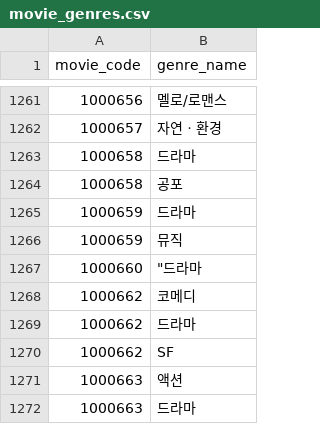
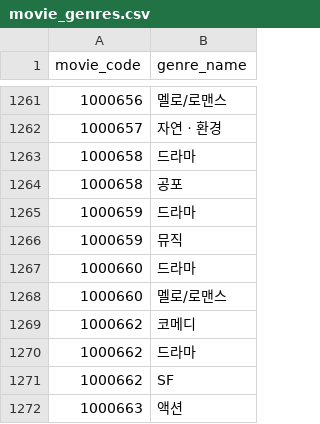
Before and after one commit to kbh09/TicketSeed_forked, a CSV file: TicketSeed_forked/data/processed/movie_genres.csv, drawn as a sheet; only a part is shown, gaps mark what is left out; the shorter side is filled out with more unchanged rows.

```diff
--- a/TicketSeed_forked/data/processed/movie_genres.csv
+++ b/TicketSeed_forked/data/processed/movie_genres.csv
@@ -1266,3 +1266,4 @@
 1000659,뮤직
-1000660,"""드라마"
+1000660,드라마
+1000660,멜로/로맨스
 1000662,코메디
```
Also changed, not shown: TicketSeed_forked/data/processed/genres.csv, TicketSeed_forked/data/processed/movies.csv, 2 other files.
